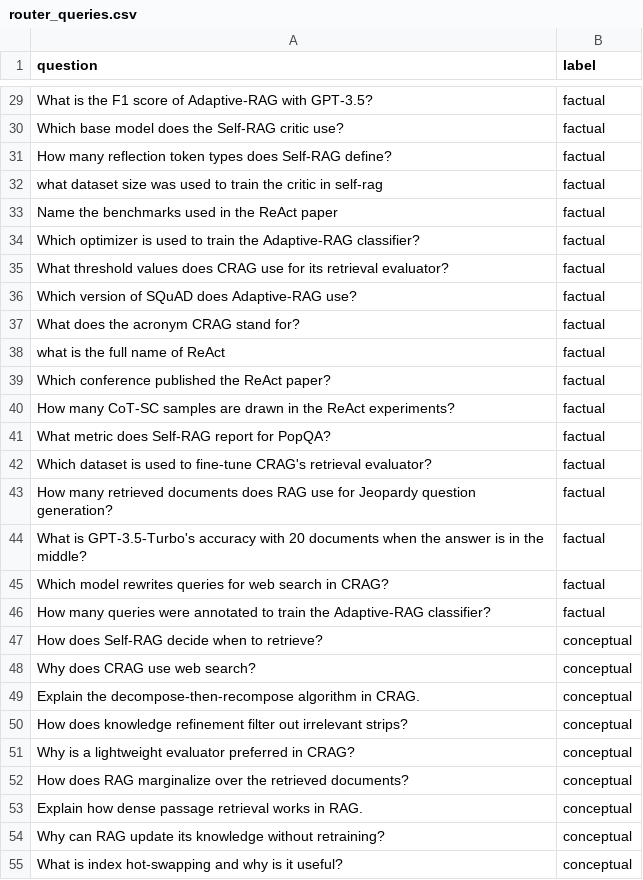
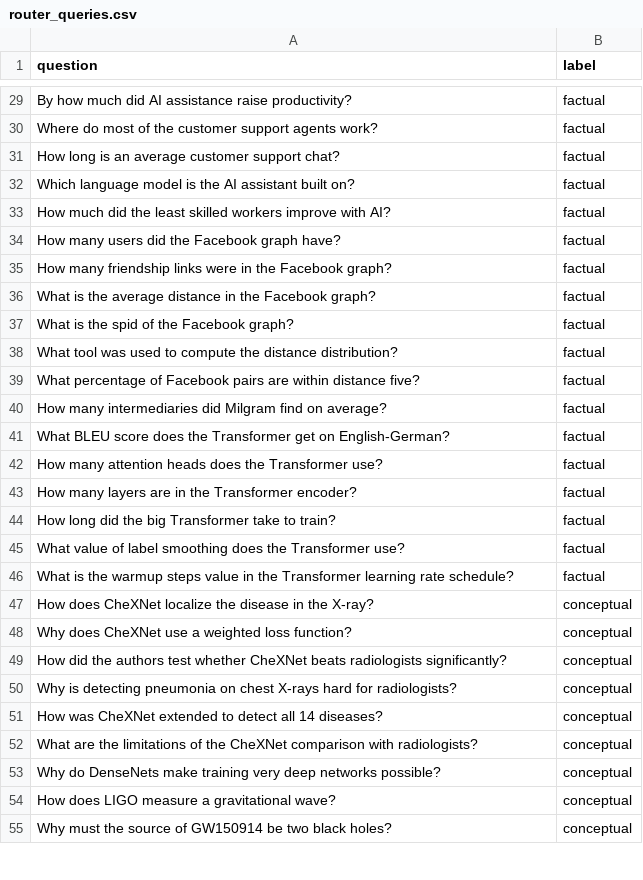
Before and after one commit to shubhamsinalkar/agentic-rag, a CSV file: data/router_queries.csv, drawn as a sheet; only a part is shown, gaps mark what is left out; the diff covers the shown part only.

```diff
--- a/data/router_queries.csv
+++ b/data/router_queries.csv
@@ -29,27 +29,27 @@ question,label
-"What is the F1 score of Adaptive-RAG with GPT-3.5?",factual
-"Which base model does the Self-RAG critic use?",factual
-"How many reflection token types does Self-RAG define?",factual
-"what dataset size was used to train the critic in self-rag",factual
-"Name the benchmarks used in the ReAct paper",factual
-"Which optimizer is used to train the Adaptive-RAG classifier?",factual
-"What threshold values does CRAG use for its retrieval evaluator?",factual
-"Which version of SQuAD does Adaptive-RAG use?",factual
-"What does the acronym CRAG stand for?",factual
-"what is the full name of ReAct",factual
-"Which conference published the ReAct paper?",factual
-"How many CoT-SC samples are drawn in the ReAct experiments?",factual
-"What metric does Self-RAG report for PopQA?",factual
-"Which dataset is used to fine-tune CRAG's retrieval evaluator?",factual
-"How many retrieved documents does RAG use for Jeopardy question generation?",factual
-"What is GPT-3.5-Turbo's accuracy with 20 documents when the answer is in the middle?",factual
-"Which model rewrites queries for web search in CRAG?",factual
-"How many queries were annotated to train the Adaptive-RAG classifier?",factual
-"How does Self-RAG decide when to retrieve?",conceptual
-"Why does CRAG use web search?",conceptual
-"Explain the decompose-then-recompose algorithm in CRAG.",conceptual
-"How does knowledge refinement filter out irrelevant strips?",conceptual
-"Why is a lightweight evaluator preferred in CRAG?",conceptual
-"How does RAG marginalize over the retrieved documents?",conceptual
-"Explain how dense passage retrieval works in RAG.",conceptual
-"Why can RAG update its knowledge without retraining?",conceptual
-"What is index hot-swapping and why is it useful?",conceptual
+"By how much did AI assistance raise productivity?",factual
+"Where do most of the customer support agents work?",factual
+"How long is an average customer support chat?",factual
+"Which language model is the AI assistant built on?",factual
+"How much did the least skilled workers improve with AI?",factual
+"How many users did the Facebook graph have?",factual
+"How many friendship links were in the Facebook graph?",factual
+"What is the average distance in the Facebook graph?",factual
+"What is the spid of the Facebook graph?",factual
+"What tool was used to compute the distance distribution?",factual
+"What percentage of Facebook pairs are within distance five?",factual
+"How many intermediaries did Milgram find on average?",factual
+"What BLEU score does the Transformer get on English-German?",factual
+"How many attention heads does the Transformer use?",factual
+"How many layers are in the Transformer encoder?",factual
+"How long did the big Transformer take to train?",factual
+"What value of label smoothing does the Transformer use?",factual
+"What is the warmup steps value in the Transformer learning rate schedule?",factual
+"How does CheXNet localize the disease in the X-ray?",conceptual
+"Why does CheXNet use a weighted loss function?",conceptual
+"How did the authors test whether CheXNet beats radiologists significantly?",conceptual
+"Why is detecting pneumonia on chest X-rays hard for radiologists?",conceptual
+"How was CheXNet extended to detect all 14 diseases?",conceptual
+"What are the limitations of the CheXNet comparison with radiologists?",conceptual
+"Why do DenseNets make training very deep networks possible?",conceptual
+"How does LIGO measure a gravitational wave?",conceptual
+"Why must the source of GW150914 be two black holes?",conceptual
```
Also changed, not shown: 99 edited cells elsewhere in this file, 23 other files.
